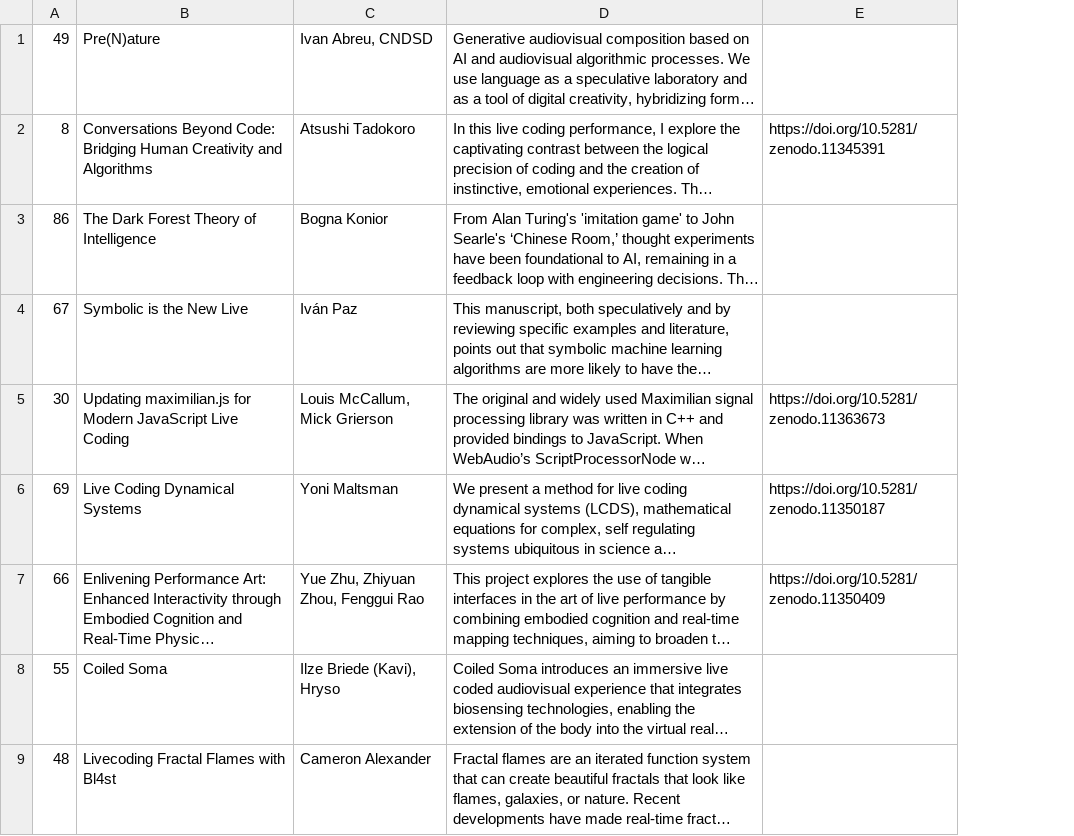
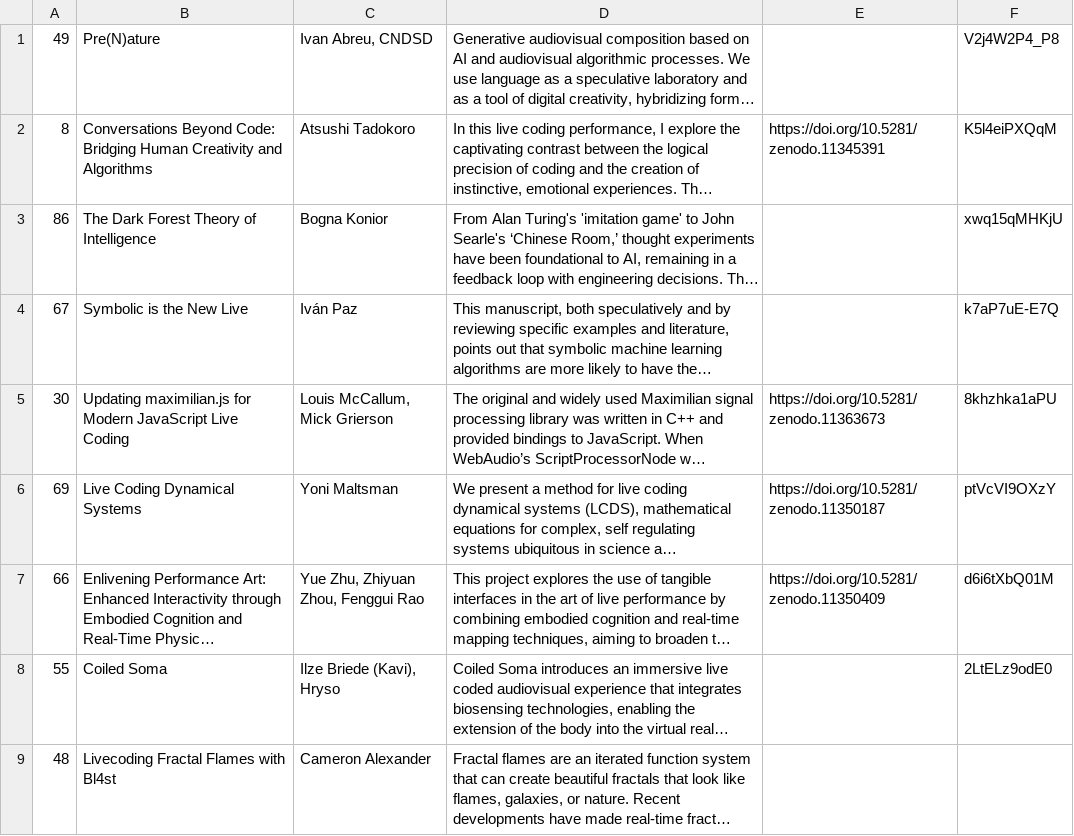
Before and after one commit to iclc/iclc.github.io, a TSV file: 2024/acts.tsv, drawn as a sheet; only a part is shown; long unchanged cells end in …; the diff names each change by its address in the sheet, - before the commit and + after, or states it on an @@ line.

```diff
--- a/2024/acts.tsv
+++ b/2024/acts.tsv
+column F, rows 1-8: V2j4W2P4_P8 | K5l4eiPXQqM | xwq15qMHKjU | k7aP7uE-E7Q | 8khzhka1aPU | ptVcVI9OXzY | d6i6tXbQ01M | 2LtELz9odE0
```
Also changed, not shown: 33 other files.
